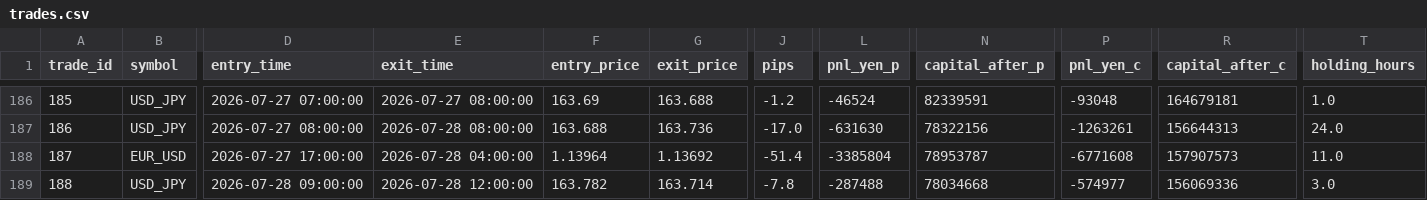
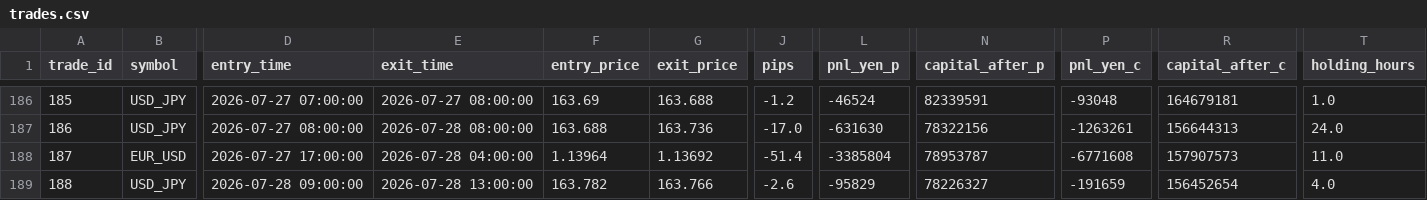
Before and after one commit to PJ-Baibain/pb-trade-log, a CSV file: trades.csv, drawn as a sheet; only a part is shown, gaps mark what is left out; the diff names each change by its address in the sheet, - before the commit and + after, or states it on an @@ line.

Commit message:
trade update 2026-07-28 13:30

```diff
--- a/trades.csv
+++ b/trades.csv
-E189 (exit_time): 2026-07-28 12:00:00
+E189 (exit_time): 2026-07-28 13:00:00
-G189 (exit_price): 163.714
+G189 (exit_price): 163.766
-J189 (pips): -7.8
+J189 (pips): -2.6
-L189 (pnl_yen_p): -287488
+L189 (pnl_yen_p): -95829
-N189 (capital_after_p): 78034668
+N189 (capital_after_p): 78226327
-P189 (pnl_yen_c): -574977
+P189 (pnl_yen_c): -191659
-R189 (capital_after_c): 156069336
+R189 (capital_after_c): 156452654
-T189 (holding_hours): 3.0
+T189 (holding_hours): 4.0
```
Also changed, not shown: equity.csv, 10 other files.
